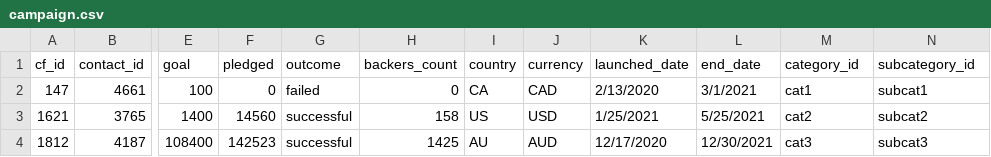
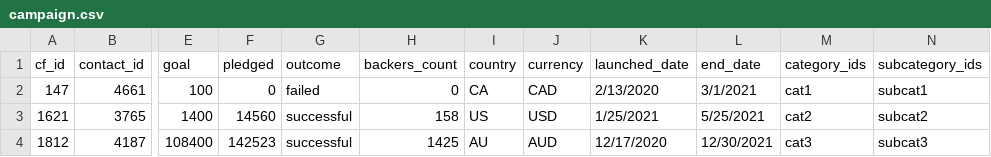
Before and after one commit to dthomas0424/Crowdfunding_ETL, a CSV file: Resources/campaign.csv, drawn as a sheet; only a part is shown, gaps mark what is left out; the diff names each change by its address in the sheet, - before the commit and + after, or states it on an @@ line.

```diff
--- a/Resources/campaign.csv
+++ b/Resources/campaign.csv
-M1: category_id
+M1: category_ids
-N1: subcategory_id
+N1: subcategory_ids
```
Also changed, not shown: Resources/subcategory.csv, 1 other file.
